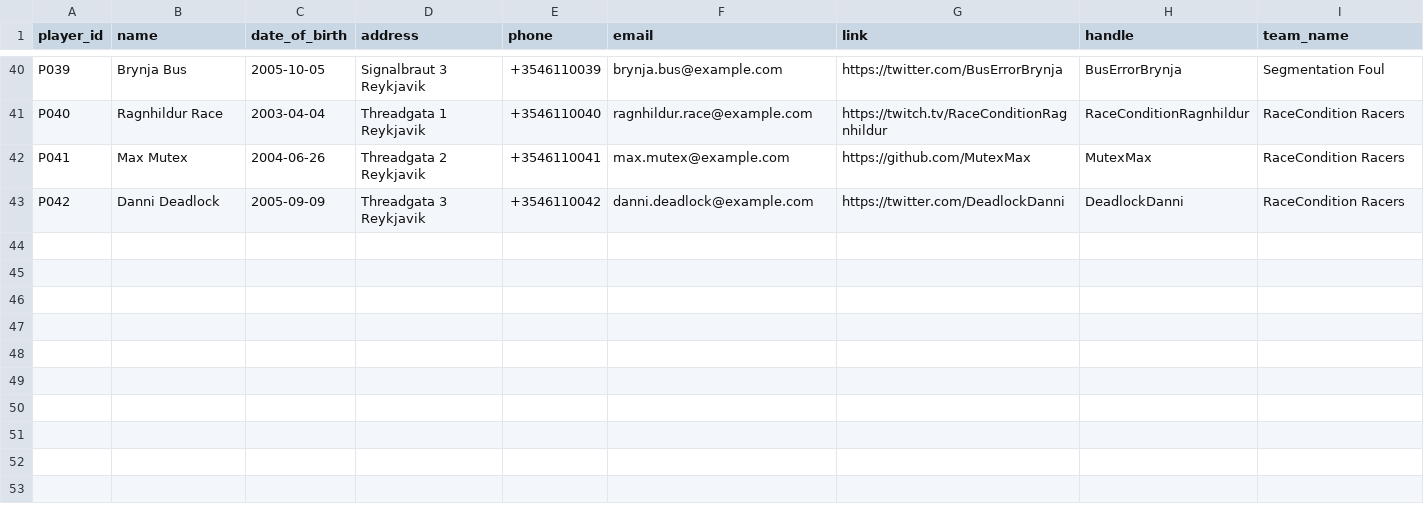
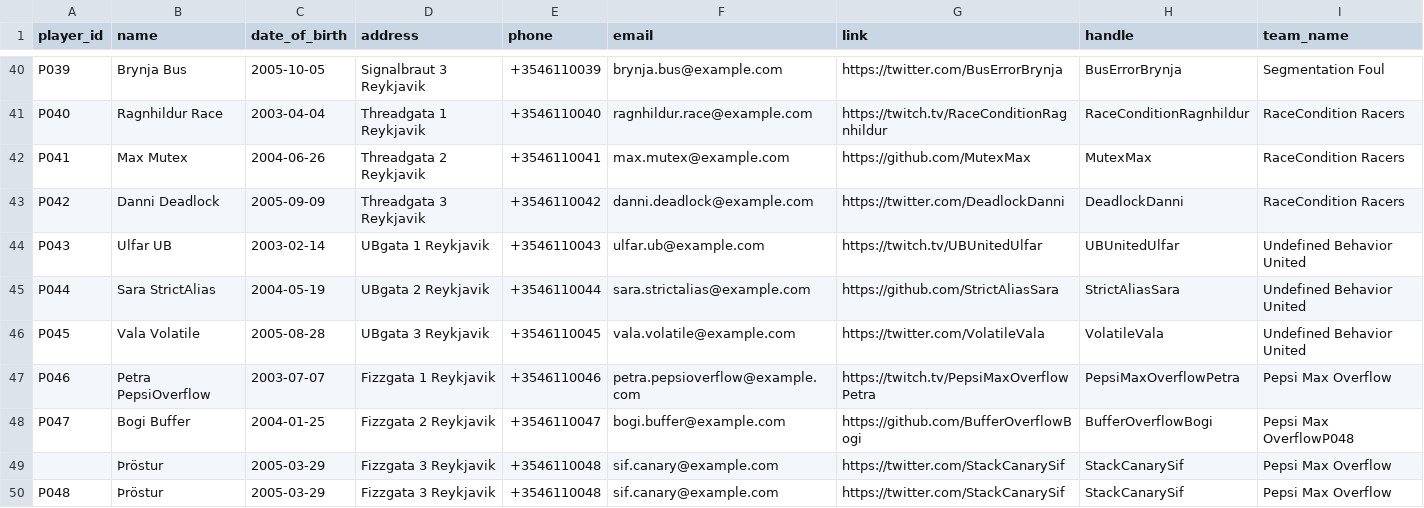
Before and after one commit to SteinarHelgi/esport_cup, a CSV file: Data/players.csv, drawn as a sheet; only a part is shown, gaps mark what is left out.

Commit message:
breytti modify player

```diff
--- a/Data/players.csv
+++ b/Data/players.csv
@@ -43 +43,8 @@ P041,Max Mutex,2004-06-26,Threadgata 2 Reykjavik,+3546110041,max.mutex@example.c
 P042,Danni Deadlock,2005-09-09,Threadgata 3 Reykjavik,+3546110042,danni.deadlock@example.com,https://twitter.com/DeadlockDanni,DeadlockDanni,RaceCondition Racers
+P043,Ulfar UB,2003-02-14,UBgata 1 Reykjavik,+3546110043,ulfar.ub@example.com,https://twitch.tv/UBUnitedUlfar,UBUnitedUlfar,Undefined Behavior United
+P044,Sara StrictAlias,2004-05-19,UBgata 2 Reykjavik,+3546110044,sara.strictalias@example.com,https://github.com/StrictAliasSara,StrictAliasSara,Undefined Behavior United
+P045,Vala Volatile,2005-08-28,UBgata 3 Reykjavik,+3546110045,vala.volatile@example.com,https://twitter.com/VolatileVala,VolatileVala,Undefined Behavior United
+P046,Petra PepsiOverflow,2003-07-07,Fizzgata 1 Reykjavik,+3546110046,petra.pepsioverflow@example.com,https://twitch.tv/PepsiMaxOverflowPetra,PepsiMaxOverflowPetra,Pepsi Max Overflow
+P047,Bogi Buffer,2004-01-25,Fizzgata 2 Reykjavik,+3546110047,bogi.buffer@example.com,https://github.com/BufferOverflowBogi,BufferOverflowBogi,Pepsi Max OverflowP048,
+,Þröstur,2005-03-29,Fizzgata 3 Reykjavik,+3546110048,sif.canary@example.com,https://twitter.com/StackCanarySif,StackCanarySif,Pepsi Max Overflow
+P048,Þröstur,2005-03-29,Fizzgata 3 Reykjavik,+3546110048,sif.canary@example.com,https://twitter.com/StackCanarySif,StackCanarySif,Pepsi Max Overflow
```
Also changed, not shown: 2 other files.
